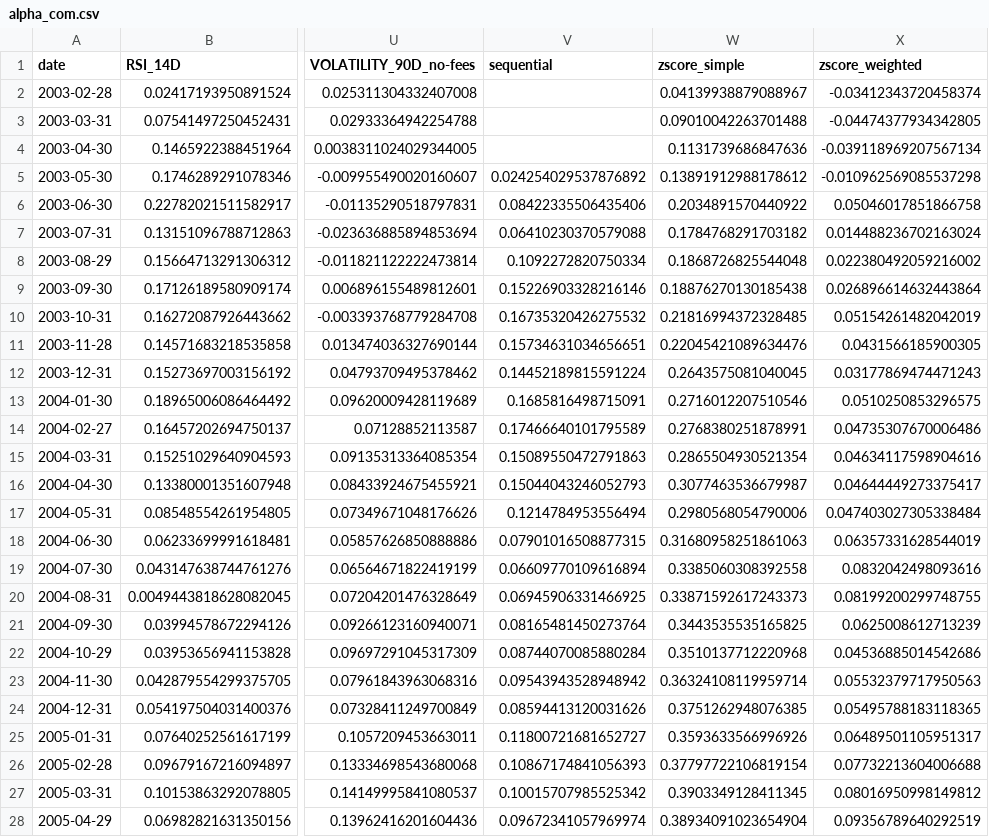
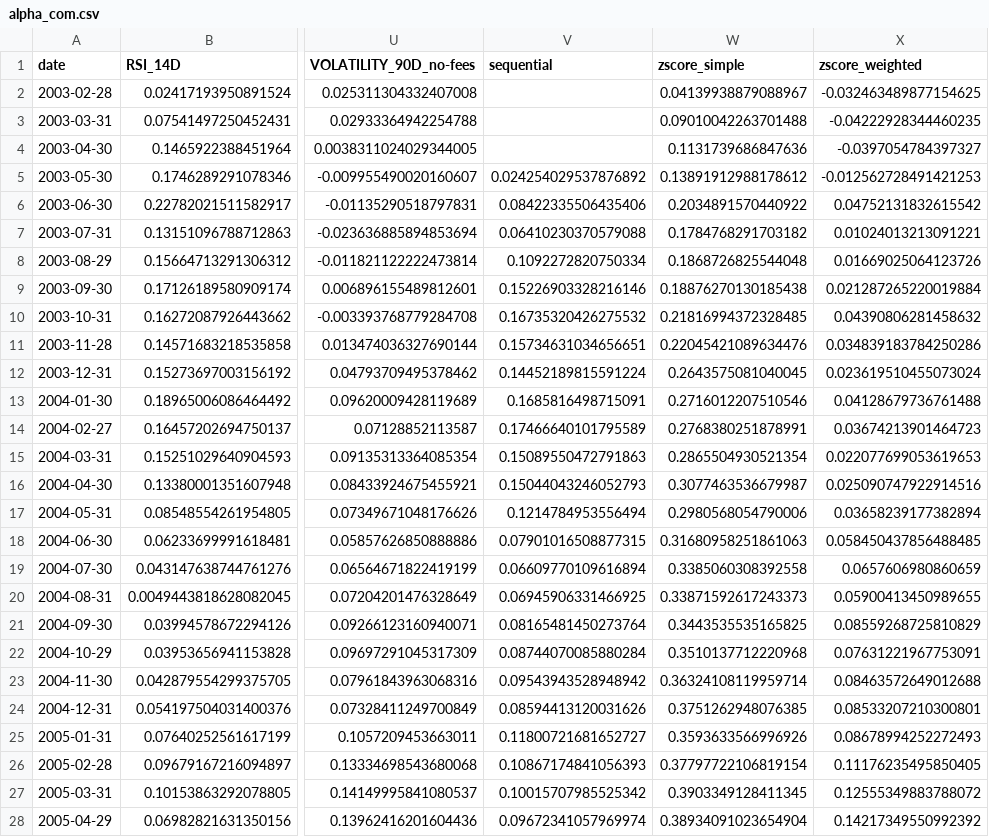
Before and after one commit to LucaPoli59/fma, a CSV file: data/output/alpha_com.csv, drawn as a sheet; only a part is shown, gaps mark what is left out; the diff covers the shown part only; the diff names each change by its address in the sheet, - before the commit and + after, or states it on an @@ line.

Commit message:
fixed alpha error

```diff
--- a/data/output/alpha_com.csv
+++ b/data/output/alpha_com.csv
-X2 (zscore_weighted): -0.03412343720458374
+X2 (zscore_weighted): -0.032463489877154625
-X3 (zscore_weighted): -0.04474377934342805
+X3 (zscore_weighted): -0.04222928344460235
-X4 (zscore_weighted): -0.039118969207567134
+X4 (zscore_weighted): -0.0397054784397327
-X5 (zscore_weighted): -0.010962569085537298
+X5 (zscore_weighted): -0.012562728491421253
-X6 (zscore_weighted): 0.05046017851866758
+X6 (zscore_weighted): 0.04752131832615542
-X7 (zscore_weighted): 0.014488236702163024
+X7 (zscore_weighted): 0.01024013213091221
-X8 (zscore_weighted): 0.022380492059216002
+X8 (zscore_weighted): 0.01669025064123726
-X9 (zscore_weighted): 0.026896614632443864
+X9 (zscore_weighted): 0.021287265220019884
-X10 (zscore_weighted): 0.05154261482042019
+X10 (zscore_weighted): 0.04390806281458632
-X11 (zscore_weighted): 0.0431566185900305
+X11 (zscore_weighted): 0.034839183784250286
-X12 (zscore_weighted): 0.03177869474471243
+X12 (zscore_weighted): 0.023619510455073024
-X13 (zscore_weighted): 0.0510250853296575
+X13 (zscore_weighted): 0.04128679736761488
-X14 (zscore_weighted): 0.04735307670006486
+X14 (zscore_weighted): 0.03674213901464723
-X15 (zscore_weighted): 0.04634117598904616
+X15 (zscore_weighted): 0.022077699053619653
-X16 (zscore_weighted): 0.04644449273375417
+X16 (zscore_weighted): 0.025090747922914516
-X17 (zscore_weighted): 0.047403027305338484
+X17 (zscore_weighted): 0.03658239177382894
-X18 (zscore_weighted): 0.06357331628544019
+X18 (zscore_weighted): 0.058450437856488485
-X19 (zscore_weighted): 0.0832042498093616
+X19 (zscore_weighted): 0.0657606980860659
-X20 (zscore_weighted): 0.08199200299748755
+X20 (zscore_weighted): 0.05900413450989655
-X21 (zscore_weighted): 0.0625008612713239
+X21 (zscore_weighted): 0.08559268725810829
-X22 (zscore_weighted): 0.04536885014542686
+X22 (zscore_weighted): 0.07631221967753091
-X23 (zscore_weighted): 0.05532379717950563
+X23 (zscore_weighted): 0.08463572649012688
-X24 (zscore_weighted): 0.05495788183118365
+X24 (zscore_weighted): 0.08533207210300801
-X25 (zscore_weighted): 0.06489501105951317
+X25 (zscore_weighted): 0.08678994252272493
-X26 (zscore_weighted): 0.07732213604006688
+X26 (zscore_weighted): 0.11176235495850405
-X27 (zscore_weighted): 0.08016950998149812
+X27 (zscore_weighted): 0.12555349883788072
-X28 (zscore_weighted): 0.09356789640292519
+X28 (zscore_weighted): 0.14217349550992392
```
Also changed, not shown: 83 edited cells elsewhere in this file, data/output/alpha.csv, data/output/rtn.csv, 5 other files.
